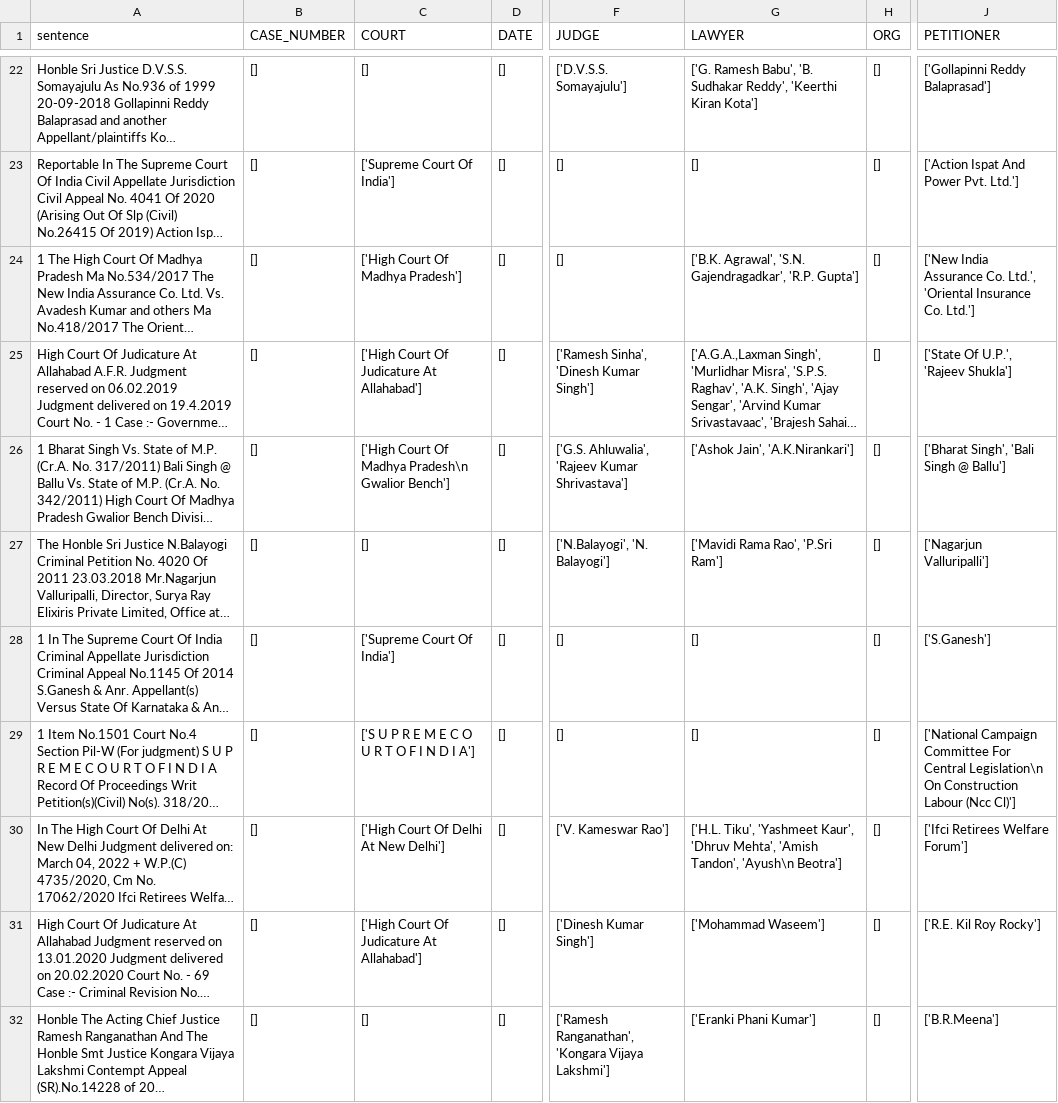
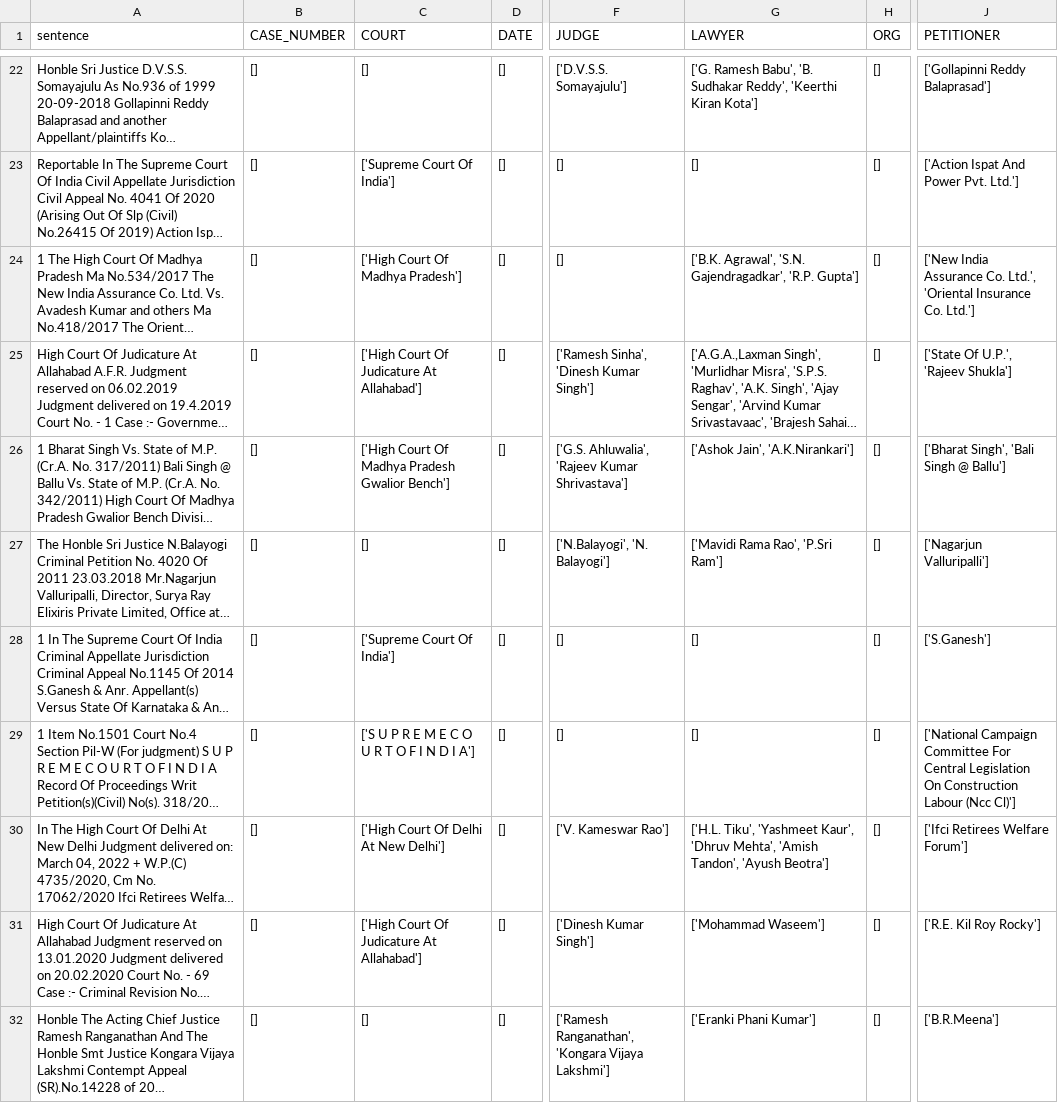
Before and after one commit to Huss-9/LegalNER, a CSV file: data/raw/dev_data.csv, drawn as a sheet; only a part is shown, gaps mark what is left out; long unchanged cells end in …; the diff covers the shown part only; the diff names each change by its address in the sheet, - before the commit and + after, or states it on an @@ line.

Commit message:
some changes in data

```diff
--- a/data/raw/dev_data.csv
+++ b/data/raw/dev_data.csv
-C26 (COURT): …Of Madhya Pradesh\n Gwalior Bench']
+C26 (COURT): …Of Madhya Pradesh Gwalior Bench']
-J29 (PETITIONER): …For Central Legislation\n On Construction…
+J29 (PETITIONER): …For Central Legislation On Construction…
-G30 (LAWYER): …'Amish Tandon', 'Ayush\n Beotra']
+G30 (LAWYER): …'Amish Tandon', 'Ayush Beotra']
```
Also changed, not shown: 58 edited cells elsewhere in this file, 4 other files.
